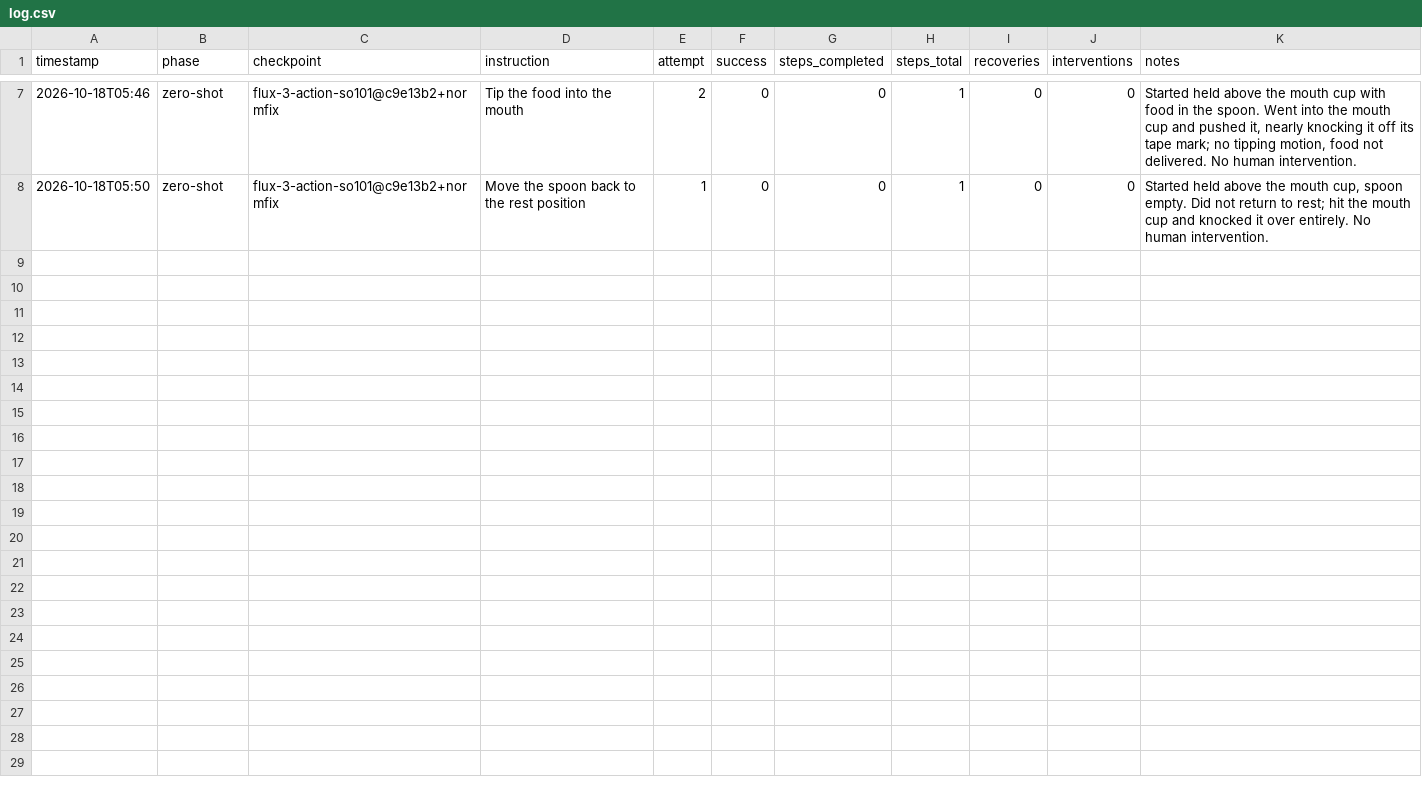
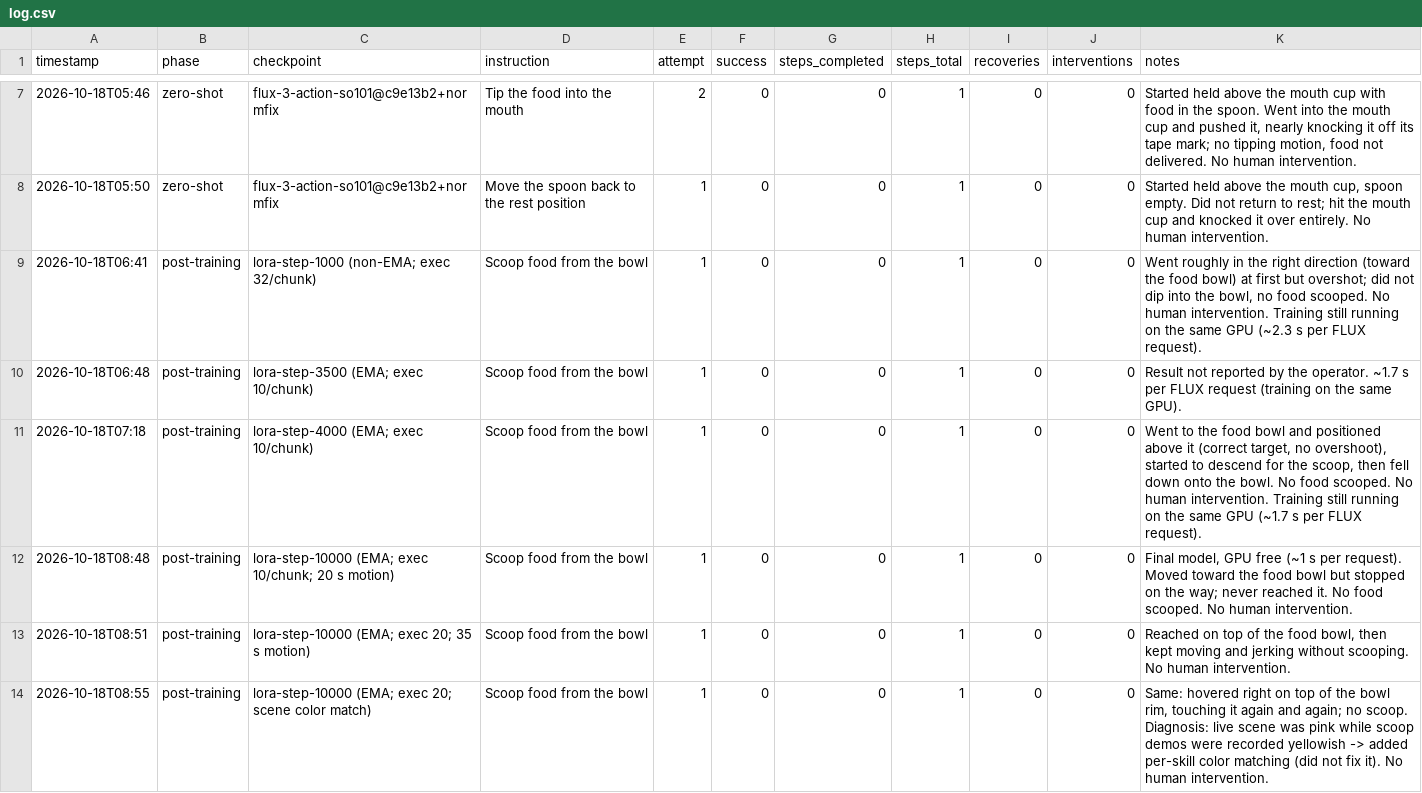
Before and after one commit to tanu817/korora, a CSV file: results/log.csv, drawn as a sheet; only a part is shown, gaps mark what is left out; the diff covers the shown part only; the diff names each change by its address in the sheet, - before the commit and + after, or states it on an @@ line.

```diff
--- a/results/log.csv
+++ b/results/log.csv
+row 9: 2026-10-18T06:41 | post-training | lora-step-1000 (non-EMA; exec 32/chunk) | Scoop food from the bowl | 1 | 0 | 0 | 1 | 0 | 0 | Went roughly in the right direction (toward the food bowl) at first but overshot; did not dip into the bowl, no food scooped. No human intervention. Training still running on the same GPU (~2.3 s per FLUX request).
+row 10: 2026-10-18T06:48 | post-training | lora-step-3500 (EMA; exec 10/chunk) | Scoop food from the bowl | 1 | 0 | 0 | 1 | 0 | 0 | Result not reported by the operator. ~1.7 s per FLUX request (training on the same GPU).
+row 11: 2026-10-18T07:18 | post-training | lora-step-4000 (EMA; exec 10/chunk) | Scoop food from the bowl | 1 | 0 | 0 | 1 | 0 | 0 | Went to the food bowl and positioned above it (correct target, no overshoot), started to descend for the scoop, then fell down onto the bowl. No food scooped. No human intervention. Training still running on the same GPU (~1.7 s per FLUX request).
+row 12: 2026-10-18T08:48 | post-training | lora-step-10000 (EMA; exec 10/chunk; 20 s motion) | Scoop food from the bowl | 1 | 0 | 0 | 1 | 0 | 0 | Final model, GPU free (~1 s per request). Moved toward the food bowl but stopped on the way; never reached it. No food scooped. No human intervention.
+row 13: 2026-10-18T08:51 | post-training | lora-step-10000 (EMA; exec 20; 35 s motion) | Scoop food from the bowl | 1 | 0 | 0 | 1 | 0 | 0 | Reached on top of the food bowl, then kept moving and jerking without scooping. No human intervention.
+row 14: 2026-10-18T08:55 | post-training | lora-step-10000 (EMA; exec 20; scene color match) | Scoop food from the bowl | 1 | 0 | 0 | 1 | 0 | 0 | Same: hovered right on top of the bowl rim, touching it again and again; no scoop. Diagnosis: live scene was pink while scoop demos were recorded yellowish -> added per-skill color matching (did not fix it). No human intervention.
```
Also changed, not shown: 5 added rows elsewhere in this file.
